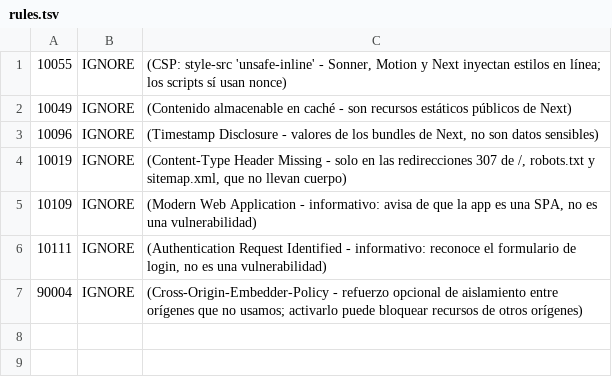
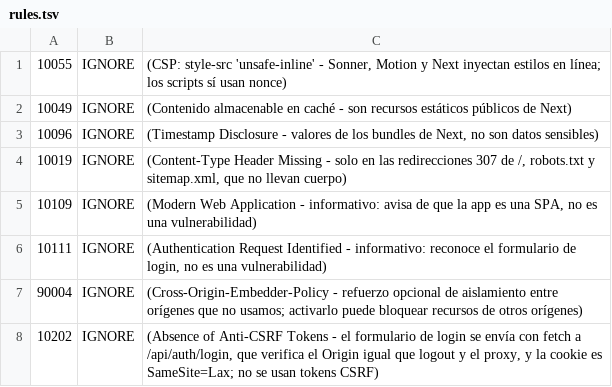
Before and after one commit to hugo-04/frontend-equipos-mineros, a TSV file: .zap/rules.tsv, drawn as a sheet.

Commit message:
docs: acepta con su motivo el aviso de ZAP sobre tokens anti-CSRF

```diff
--- a/.zap/rules.tsv
+++ b/.zap/rules.tsv
@@ -7 +7,2 @@
 90004	IGNORE	(Cross-Origin-Embedder-Policy - refuerzo opcional de aislamiento entre orígenes que no usamos; activarlo puede bloquear recursos de otros orígenes)
+10202	IGNORE	(Absence of Anti-CSRF Tokens - el formulario de login se envía con fetch a /api/auth/login, que verifica el Origin igual que logout y el proxy, y la cookie es SameSite=Lax; no se usan tokens CSRF)
```
Also changed, not shown: 1 other file.
